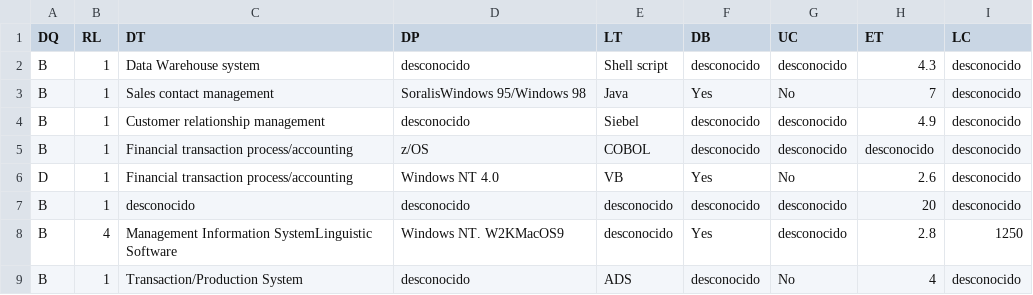
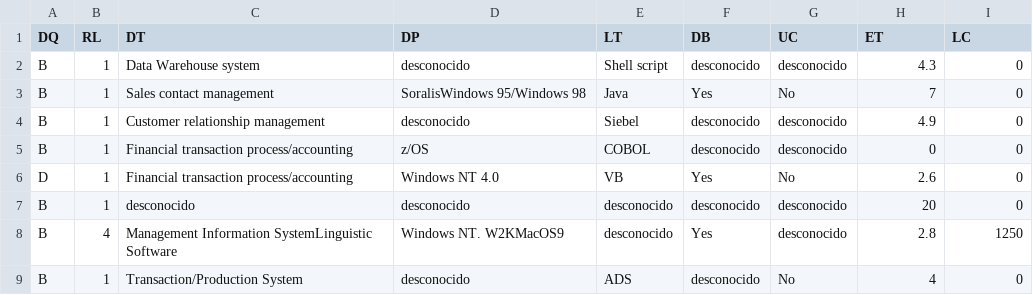
Before and after one commit to FauDavid/MFSDOBNN-IC-TP, a CSV file: dataset-entrada.csv, drawn as a sheet.

Commit message:
Update dataset-entrada.csv

```diff
--- a/dataset-entrada.csv
+++ b/dataset-entrada.csv
@@ -1,9 +1,9 @@
 DQ,RL,DT,DP,LT,DB,UC,ET,LC
-B,1,Data Warehouse system,desconocido,Shell script,desconocido,desconocido,4.3,desconocido
-B,1,Sales contact management,SoralisWindows 95/Windows 98,Java,Yes,No,7,desconocido
-B,1,Customer relationship management,desconocido,Siebel,desconocido,desconocido,4.9,desconocido
-B,1,Financial transaction process/accounting,z/OS,COBOL,desconocido,desconocido,desconocido,desconocido
-D,1,Financial transaction process/accounting,Windows NT 4.0,VB,Yes,No,2.6,desconocido
-B,1,desconocido,desconocido,desconocido,desconocido,desconocido,20,desconocido
+B,1,Data Warehouse system,desconocido,Shell script,desconocido,desconocido,4.3,0
+B,1,Sales contact management,SoralisWindows 95/Windows 98,Java,Yes,No,7,0
+B,1,Customer relationship management,desconocido,Siebel,desconocido,desconocido,4.9,0
+B,1,Financial transaction process/accounting,z/OS,COBOL,desconocido,desconocido,0,0
+D,1,Financial transaction process/accounting,Windows NT 4.0,VB,Yes,No,2.6,0
+B,1,desconocido,desconocido,desconocido,desconocido,desconocido,20,0
 B,4,Management Information SystemLinguistic Software,Windows NT. W2KMacOS9,desconocido,Yes,desconocido,2.8,1250
-B,1,Transaction/Production System,desconocido,ADS,desconocido,No,4,desconocido
+B,1,Transaction/Production System,desconocido,ADS,desconocido,No,4,0
```
